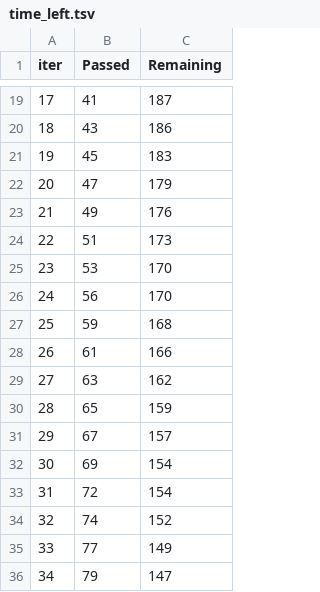
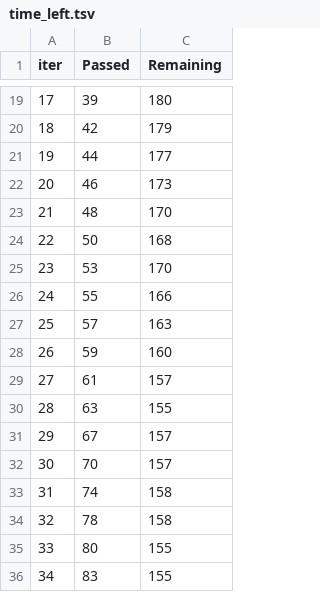
Before and after one commit to Janishsevak/End-to-End-data-science-project, a TSV file: catboost_info/time_left.tsv, drawn as a sheet; only a part is shown, gaps mark what is left out; the diff covers the shown part only.

```diff
--- a/catboost_info/time_left.tsv
+++ b/catboost_info/time_left.tsv
@@ -19,18 +19,18 @@ iter	Passed	Remaining
-17	41	187
-18	43	186
-19	45	183
-20	47	179
-21	49	176
-22	51	173
+17	39	180
+18	42	179
+19	44	177
+20	46	173
+21	48	170
+22	50	168
 23	53	170
-24	56	170
-25	59	168
-26	61	166
-27	63	162
-28	65	159
+24	55	166
+25	57	163
+26	59	160
+27	61	157
+28	63	155
 29	67	157
-30	69	154
-31	72	154
-32	74	152
-33	77	149
-34	79	147
+30	70	157
+31	74	158
+32	78	158
+33	80	155
+34	83	155
```
Also changed, not shown: 160 edited cells elsewhere in this file, 5 other files.
